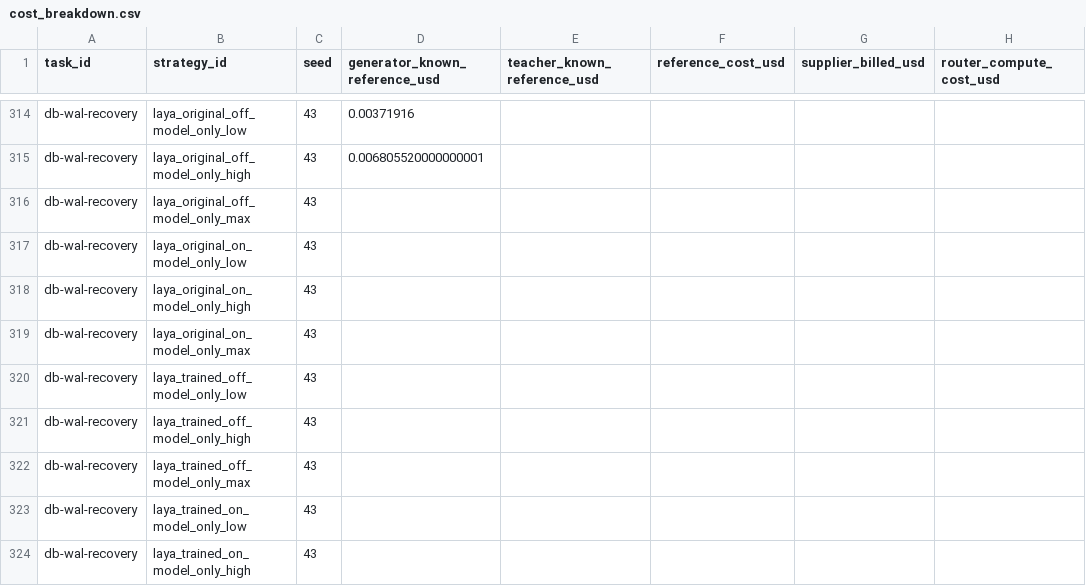
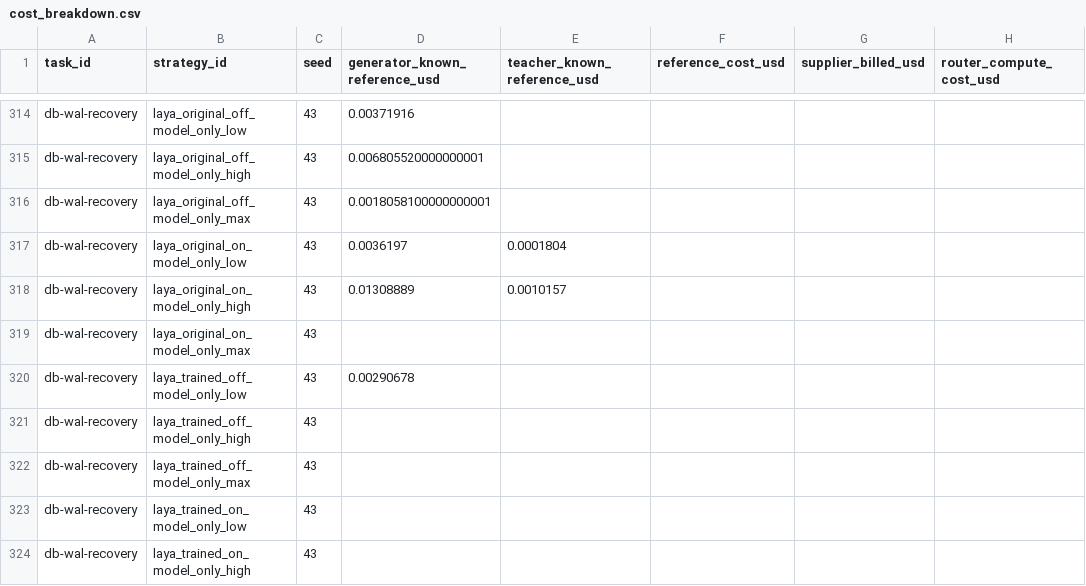
Before and after one commit to sxyq/modelrouter, a CSV file: our-project/results/benchmark/rq1/terminal-bench-2.0/20261112-v9-model-only/metrics/cost_breakdown.csv, drawn as a sheet; only a part is shown, gaps mark what is left out; the diff names each change by its address in the sheet, - before the commit and + after, or states it on an @@ line.

Commit message:
Record latest restored benchmark results

```diff
--- a/our-project/results/benchmark/rq1/terminal-bench-2.0/20261112-v9-model-only/metrics/cost_breakdown.csv
+++ b/our-project/results/benchmark/rq1/terminal-bench-2.0/20261112-v9-model-only/metrics/cost_breakdown.csv
-D316 (generator_known_reference_usd): (empty)
+D316 (generator_known_reference_usd): 0.0018058100000000001
-D317 (generator_known_reference_usd): (empty)
+D317 (generator_known_reference_usd): 0.0036197
-E317 (teacher_known_reference_usd): (empty)
+E317 (teacher_known_reference_usd): 0.0001804
-D318 (generator_known_reference_usd): (empty)
+D318 (generator_known_reference_usd): 0.01308889
-E318 (teacher_known_reference_usd): (empty)
+E318 (teacher_known_reference_usd): 0.0010157
-D320 (generator_known_reference_usd): (empty)
+D320 (generator_known_reference_usd): 0.00290678
```
Also changed, not shown: our-project/results/benchmark/rq1/terminal-bench-2.0/20261108-v9-rq1-glm/metrics/cost_breakdown.csv, our-project/results/benchmark/rq1/terminal-bench-2.0/20261108-v9-rq1-glm/metrics/per_strategy.csv, 37 other files.
